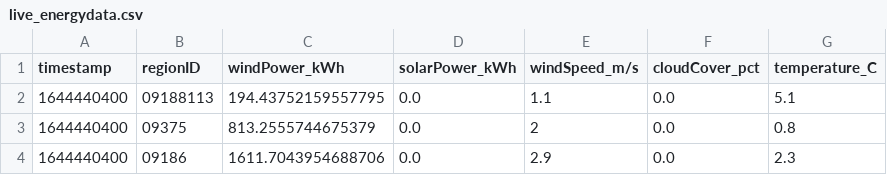
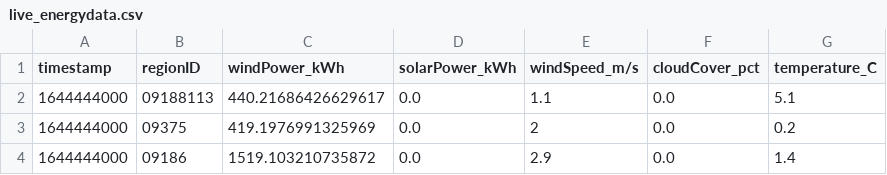
Before and after one commit to PatrycjaO/PipelineProject, a CSV file: monitor_data/live_energydata.csv, drawn as a sheet.

```diff
--- a/monitor_data/live_energydata.csv
+++ b/monitor_data/live_energydata.csv
@@ -1,4 +1,4 @@
 timestamp,regionID,windPower_kWh,solarPower_kWh,windSpeed_m/s,cloudCover_pct,temperature_C
-1644440400,09188113,194.43752159557795,0.0,1.1,0.0,5.1
-1644440400,09375,813.2555744675379,0.0,2,0.0,0.8
-1644440400,09186,1611.7043954688706,0.0,2.9,0.0,2.3
+1644444000,09188113,440.21686426629617,0.0,1.1,0.0,5.1
+1644444000,09375,419.1976991325969,0.0,2,0.0,0.2
+1644444000,09186,1519.103210735872,0.0,2.9,0.0,1.4
```
Also changed, not shown: 5 other files.
